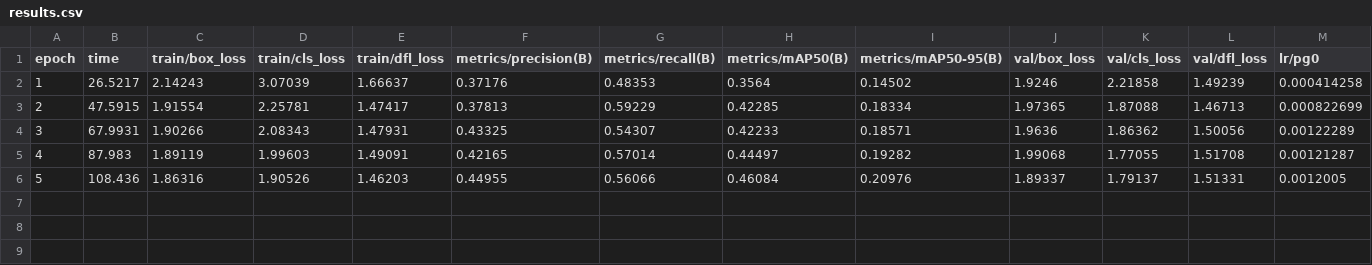
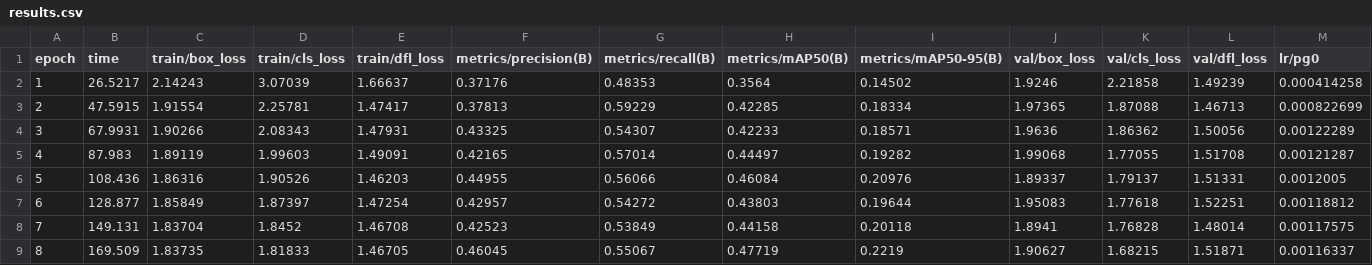
Before and after one commit to muhammad-zainal-muttaqin/hermes-yolo, a CSV file: runs/detect/experiments/runs/BREAK_101/train/results.csv, drawn as a sheet; only a part is shown; rows hold the shown columns only; the diff names each change by its address in the sheet, - before the commit and + after, or states it on an @@ line.

Commit message:
🔍 STATUS CHECKER: Added monitoring script - BREAK_101 training epoch 7+

```diff
--- a/runs/detect/experiments/runs/BREAK_101/train/results.csv
+++ b/runs/detect/experiments/runs/BREAK_101/train/results.csv
+row 7: 6 | 128.877 | 1.85849 | 1.87397 | 1.47254 | 0.42957 | 0.54272 | 0.43803 | 0.19644 | 1.95083 | 1.77618 | 1.52251 | 0.00118812
+row 8: 7 | 149.131 | 1.83704 | 1.8452 | 1.46708 | 0.42523 | 0.53849 | 0.44158 | 0.20118 | 1.8941 | 1.76828 | 1.48014 | 0.00117575
+row 9: 8 | 169.509 | 1.83735 | 1.81833 | 1.46705 | 0.46045 | 0.55067 | 0.47719 | 0.2219 | 1.90627 | 1.68215 | 1.51871 | 0.00116337
```
Also changed, not shown: 4 other files.
